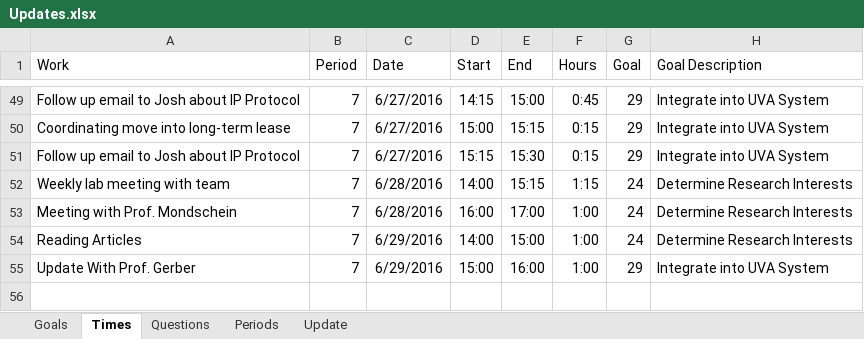
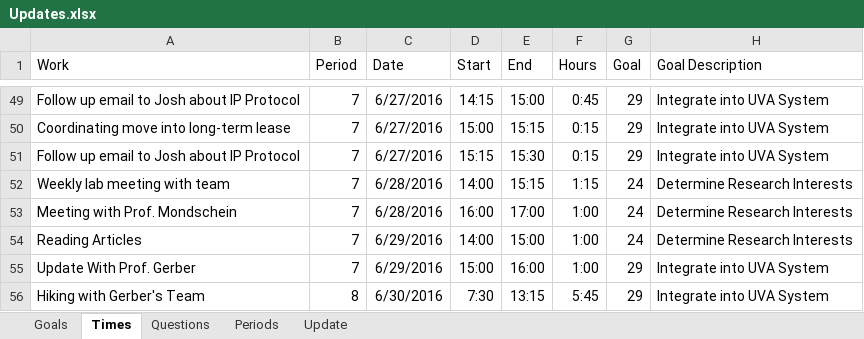
Before and after one commit to mrucker/uva-archive, an Excel workbook: updates/Updates.xlsx, sheet Times, drawn as a sheet; only a part is shown, gaps mark what is left out; values as stored, in another font and other column widths than the file's, no borders; table styles not drawn; the diff names each change by its address in the sheet, - before the commit and + after, or states it on an @@ line.

```diff
--- a/updates/Updates.xlsx (sheet Times)
+++ b/updates/Updates.xlsx (sheet Times)
+row 56: Hiking with Gerber's Team | 8 | 6/30/2016 | 7:30 | 13:15 | 5:45 | 29 | Integrate into UVA System
```
Also changed, not shown: sheet Periods, sheet Update, sheet Goals, sheet Questions, formulas that keep their value, hidden cells, 2 other files.
